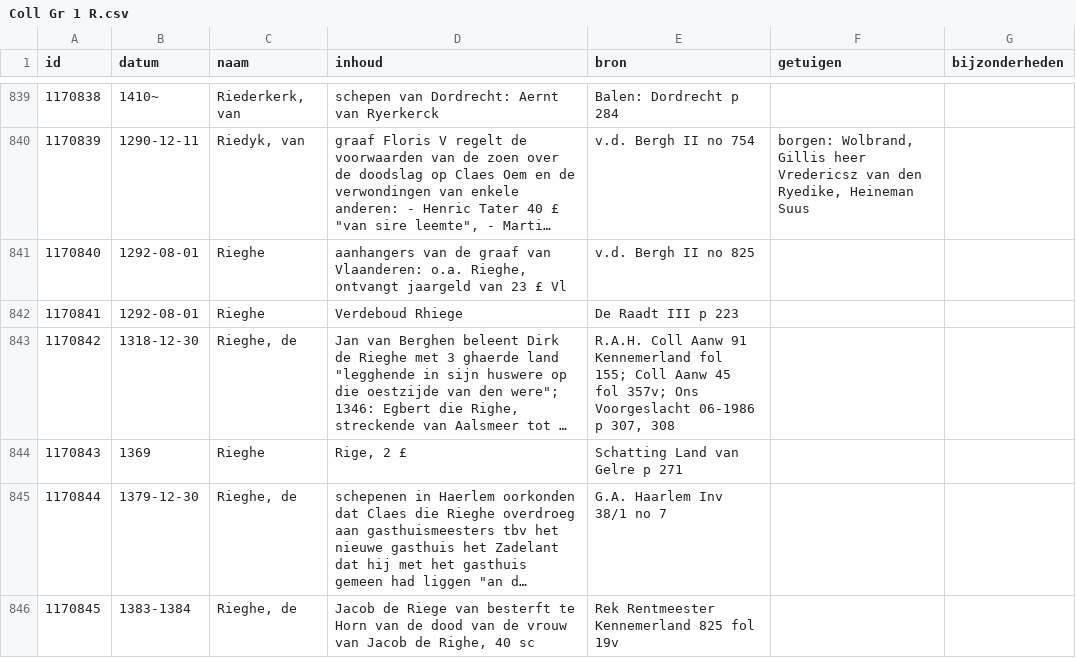
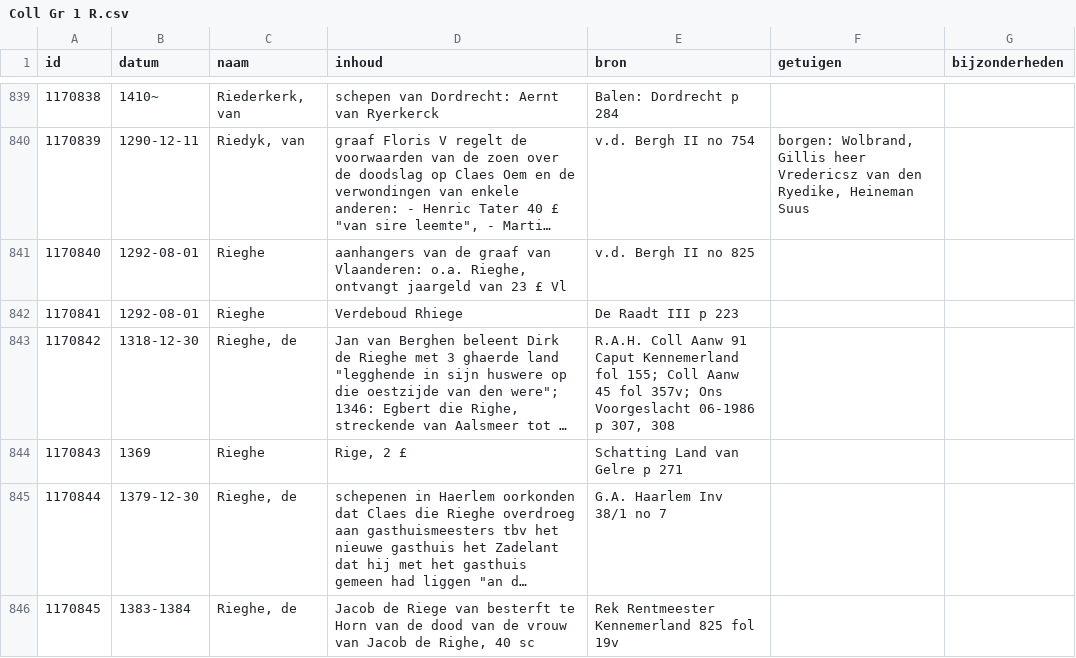
Before and after one commit to collectiegroesbeek/collectiegroesbeek-data, a CSV file: Coll Gr 1 R.csv, drawn as a sheet; only a part is shown, gaps mark what is left out; long unchanged cells end in …; the diff covers the shown part only; the diff names each change by its address in the sheet, - before the commit and + after, or states it on an @@ line.

```diff
--- a/Coll Gr 1 R.csv
+++ b/Coll Gr 1 R.csv
-E843 (bron): …Aanw 91 Kennemerland fol…
+E843 (bron): …Aanw 91 Caput Kennemerland fol…
```
Also changed, not shown: 23 edited cells elsewhere in this file, Coll Gr 1 M.csv, Coll Gr 1 N O.csv, 14 other files.
